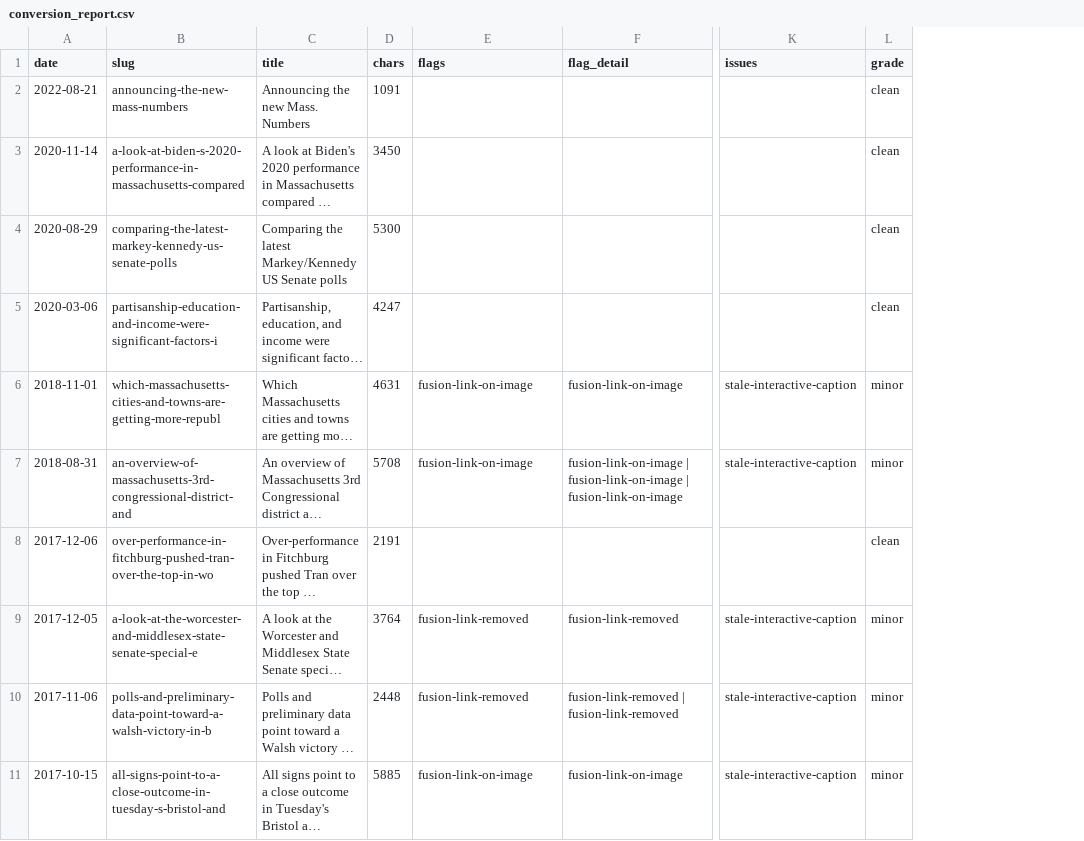
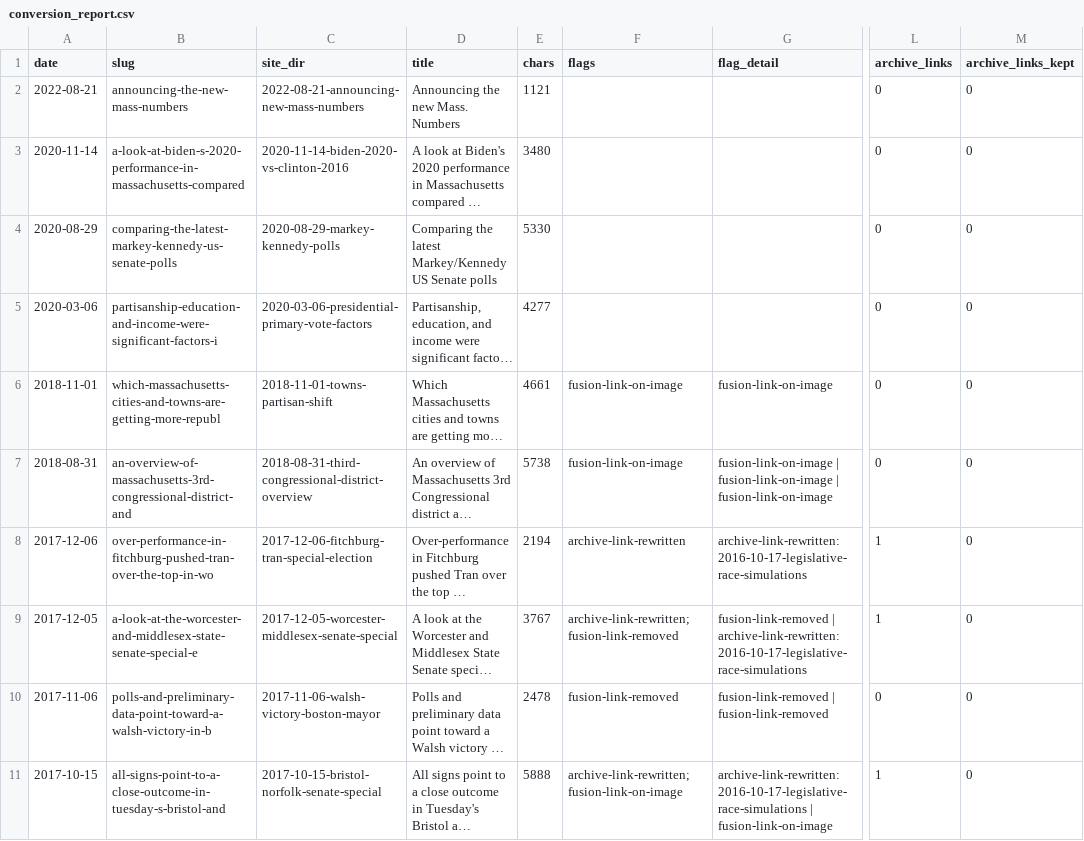
Before and after one commit to massnumbers/blog, a CSV file: _sources/blogspot/conversion_report.csv, drawn as a sheet; only a part is shown, gaps mark what is left out; long unchanged cells end in …; removed rows and columns are numbered as before the commit, all else as after; the diff covers the shown part only; the diff names each change by its address in the sheet, - before the commit and + after, or states it on an @@ line.

```diff
--- a/_sources/blogspot/conversion_report.csv
+++ b/_sources/blogspot/conversion_report.csv
+column C (site_dir), rows 2-11: 2022-08-21-announcing-new-mass-numbers | 2020-11-14-biden-2020-vs-clinton-2016 | 2020-08-29-markey-kennedy-polls | 2020-03-06-presidential-primary-vote-factors | 2018-11-01-towns-partisan-shift | 2018-08-31-third-congressional-district-overview | 2017-12-06-fitchburg-tran-special-election | 2017-12-05-worcester-middlesex-senate-special | 2017-11-06-walsh-victory-boston-mayor | 2017-10-15-bristol-norfolk-senate-special
-column K (issues), rows 6-11: stale-interactive-caption | stale-interactive-caption |  | stale-interactive-caption | stale-interactive-caption | stale-interactive-caption
-column L (grade), rows 2-11: clean | clean | clean | clean | minor | minor | clean | minor | minor | minor
+column L (archive_links), rows 2-11: 0 | 0 | 0 | 0 | 0 | 0 | 1 | 1 | 0 | 1
+column M (archive_links_kept), rows 2-11: all 0
-E2 (chars): 1091
+E2 (chars): 1121
-E3 (chars): 3450
+E3 (chars): 3480
-E4 (chars): 5300
+E4 (chars): 5330
-E5 (chars): 4247
+E5 (chars): 4277
-E6 (chars): 4631
+E6 (chars): 4661
-E7 (chars): 5708
+E7 (chars): 5738
-E8 (chars): 2191
+E8 (chars): 2194
-F8 (flags): (empty)
+F8 (flags): archive-link-rewritten
-G8 (flag_detail): (empty)
+G8 (flag_detail): archive-link-rewritten:2016-10-17-legislative-race-simulations
-E9 (chars): 3764
+E9 (chars): 3767
-F9 (flags): fusion-link-removed
+F9 (flags): archive-link-rewritten;fusion-link-removed
-G9 (flag_detail): fusion-link-removed
+G9 (flag_detail): fusion-link-removed | archive-link-rewritten:2016-10-17-legislative-race-simulations
-E10 (chars): 2448
+E10 (chars): 2478
-E11 (chars): 5885
+E11 (chars): 5888
-F11 (flags): fusion-link-on-image
+F11 (flags): archive-link-rewritten;fusion-link-on-image
-G11 (flag_detail): fusion-link-on-image
+G11 (flag_detail): archive-link-rewritten:2016-10-17-legislative-race-simulations | fusion-link-on-image
```
Also changed, not shown: 139 edited cells elsewhere in this file, _sources/blogspot/manifest.csv, 47 other files.
